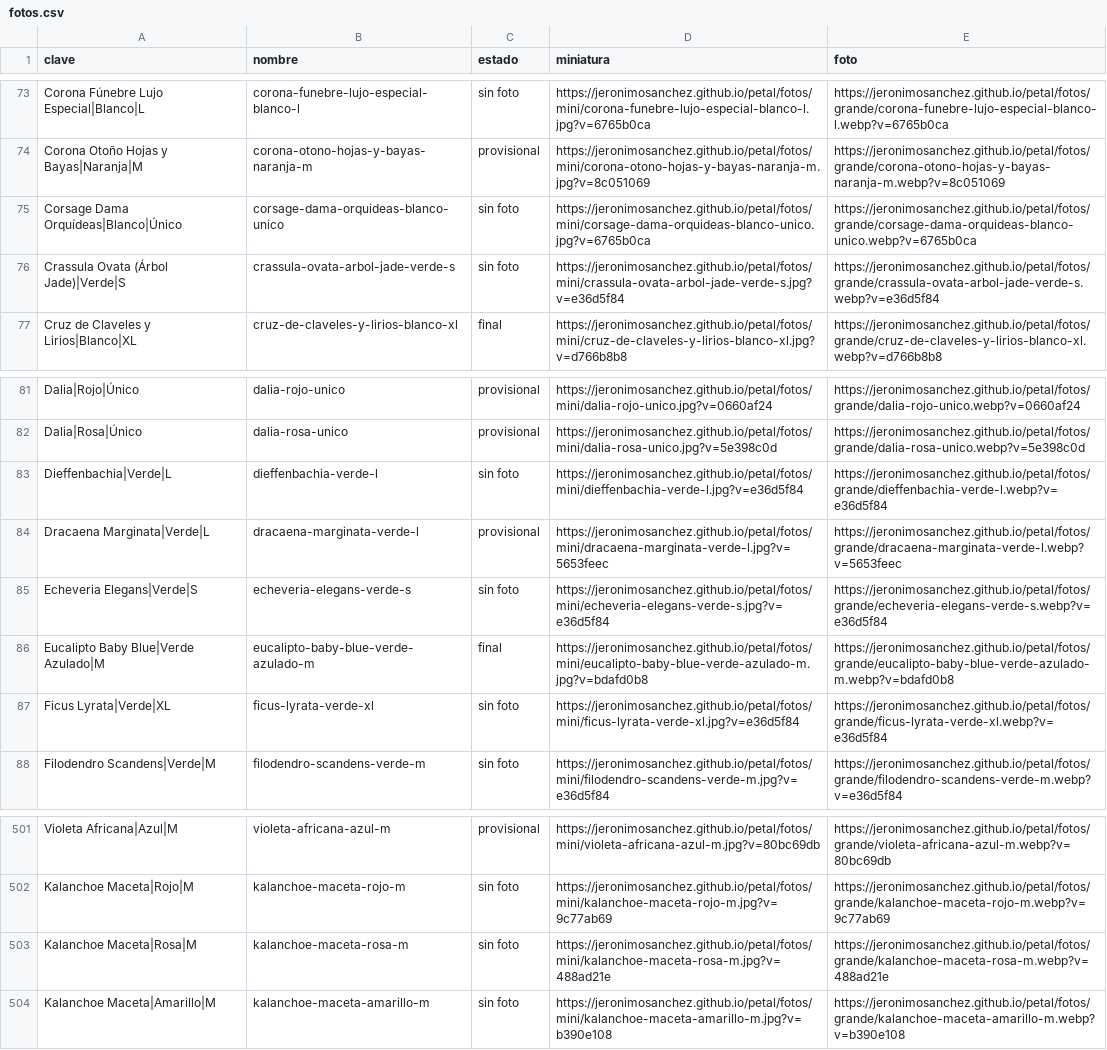
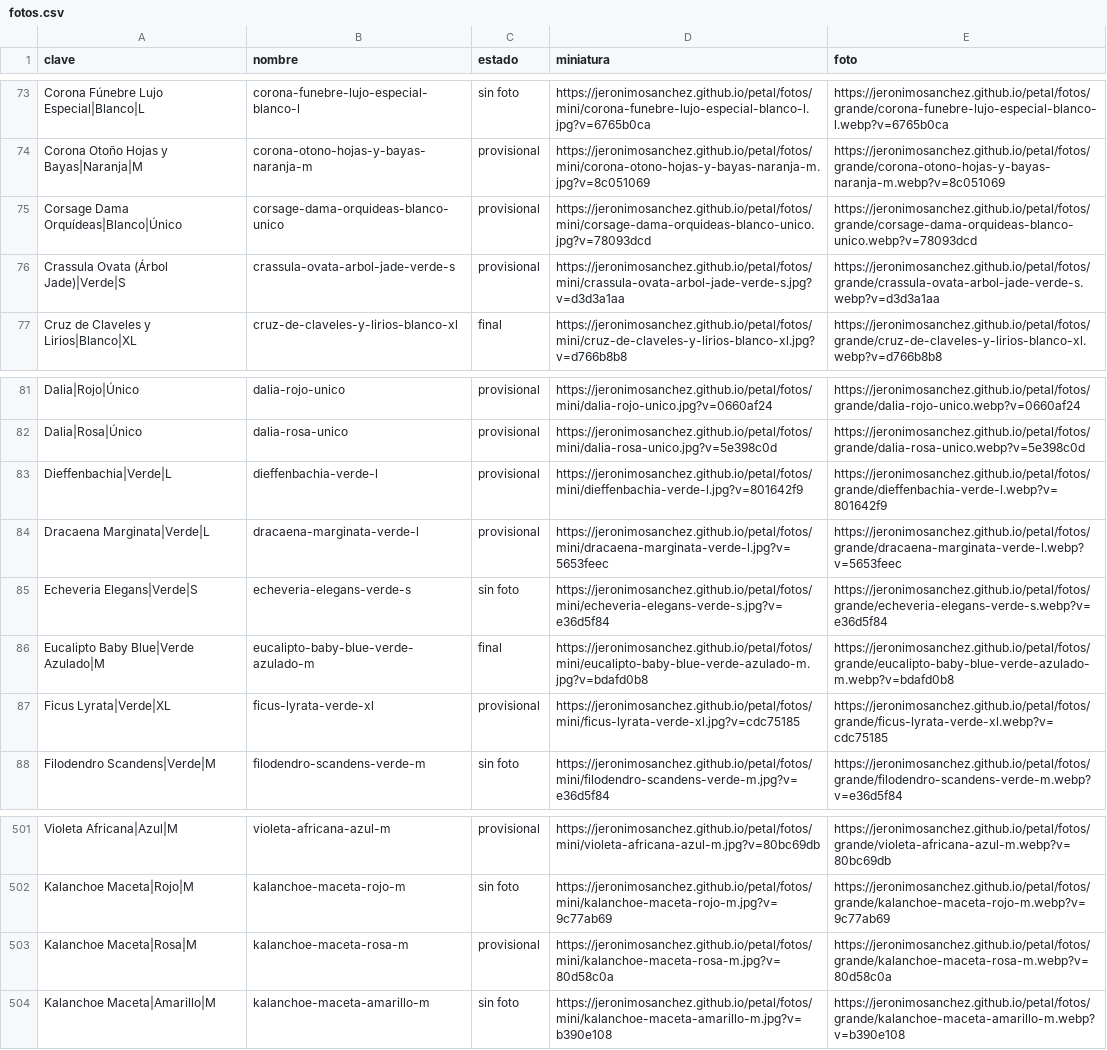
Before and after one commit to jeronimosanchez/jeronimosanchez.github.io, a CSV file: petal/fotos.csv, drawn as a sheet; only a part is shown, gaps mark what is left out.

```diff
--- a/petal/fotos.csv
+++ b/petal/fotos.csv
@@ -74,4 +74,4 @@ Corona Fúnebre Lujo Especial|Blanco|L,corona-funebre-lujo-especial-blanco-l,sin
 Corona Otoño Hojas y Bayas|Naranja|M,corona-otono-hojas-y-bayas-naranja-m,provisional,https://jeronimosanchez.github.io/petal/fotos/mini/corona-otono-hojas-y-bayas-naranja-m.jpg?v=8c051069,https://jeronimosanchez.github.io/petal/fotos/grande/corona-otono-hojas-y-bayas-naranja-m.webp?v=8c051069
-Corsage Dama Orquídeas|Blanco|Único,corsage-dama-orquideas-blanco-unico,sin foto,https://jeronimosanchez.github.io/petal/fotos/mini/corsage-dama-orquideas-blanco-unico.jpg?v=6765b0ca,https://jeronimosanchez.github.io/petal/fotos/grande/corsage-dama-orquideas-blanco-unico.webp?v=6765b0ca
-Crassula Ovata (Árbol Jade)|Verde|S,crassula-ovata-arbol-jade-verde-s,sin foto,https://jeronimosanchez.github.io/petal/fotos/mini/crassula-ovata-arbol-jade-verde-s.jpg?v=e36d5f84,https://jeronimosanchez.github.io/petal/fotos/grande/crassula-ovata-arbol-jade-verde-s.webp?v=e36d5f84
+Corsage Dama Orquídeas|Blanco|Único,corsage-dama-orquideas-blanco-unico,provisional,https://jeronimosanchez.github.io/petal/fotos/mini/corsage-dama-orquideas-blanco-unico.jpg?v=78093dcd,https://jeronimosanchez.github.io/petal/fotos/grande/corsage-dama-orquideas-blanco-unico.webp?v=78093dcd
+Crassula Ovata (Árbol Jade)|Verde|S,crassula-ovata-arbol-jade-verde-s,provisional,https://jeronimosanchez.github.io/petal/fotos/mini/crassula-ovata-arbol-jade-verde-s.jpg?v=d3d3a1aa,https://jeronimosanchez.github.io/petal/fotos/grande/crassula-ovata-arbol-jade-verde-s.webp?v=d3d3a1aa
 Cruz de Claveles y Lirios|Blanco|XL,cruz-de-claveles-y-lirios-blanco-xl,final,https://jeronimosanchez.github.io/petal/fotos/mini/cruz-de-claveles-y-lirios-blanco-xl.jpg?v=d766b8b8,https://jeronimosanchez.github.io/petal/fotos/grande/cruz-de-claveles-y-lirios-blanco-xl.webp?v=d766b8b8
@@ -82,3 +82,3 @@ Dalia|Rojo|Único,dalia-rojo-unico,provisional,https://jeronimosanchez.github.io
 Dalia|Rosa|Único,dalia-rosa-unico,provisional,https://jeronimosanchez.github.io/petal/fotos/mini/dalia-rosa-unico.jpg?v=5e398c0d,https://jeronimosanchez.github.io/petal/fotos/grande/dalia-rosa-unico.webp?v=5e398c0d
-Dieffenbachia|Verde|L,dieffenbachia-verde-l,sin foto,https://jeronimosanchez.github.io/petal/fotos/mini/dieffenbachia-verde-l.jpg?v=e36d5f84,https://jeronimosanchez.github.io/petal/fotos/grande/dieffenbachia-verde-l.webp?v=e36d5f84
+Dieffenbachia|Verde|L,dieffenbachia-verde-l,provisional,https://jeronimosanchez.github.io/petal/fotos/mini/dieffenbachia-verde-l.jpg?v=801642f9,https://jeronimosanchez.github.io/petal/fotos/grande/dieffenbachia-verde-l.webp?v=801642f9
 Dracaena Marginata|Verde|L,dracaena-marginata-verde-l,provisional,https://jeronimosanchez.github.io/petal/fotos/mini/dracaena-marginata-verde-l.jpg?v=5653feec,https://jeronimosanchez.github.io/petal/fotos/grande/dracaena-marginata-verde-l.webp?v=5653feec
@@ -86,3 +86,3 @@ Echeveria Elegans|Verde|S,echeveria-elegans-verde-s,sin foto,https://jeronimosan
 Eucalipto Baby Blue|Verde Azulado|M,eucalipto-baby-blue-verde-azulado-m,final,https://jeronimosanchez.github.io/petal/fotos/mini/eucalipto-baby-blue-verde-azulado-m.jpg?v=bdafd0b8,https://jeronimosanchez.github.io/petal/fotos/grande/eucalipto-baby-blue-verde-azulado-m.webp?v=bdafd0b8
-Ficus Lyrata|Verde|XL,ficus-lyrata-verde-xl,sin foto,https://jeronimosanchez.github.io/petal/fotos/mini/ficus-lyrata-verde-xl.jpg?v=e36d5f84,https://jeronimosanchez.github.io/petal/fotos/grande/ficus-lyrata-verde-xl.webp?v=e36d5f84
+Ficus Lyrata|Verde|XL,ficus-lyrata-verde-xl,provisional,https://jeronimosanchez.github.io/petal/fotos/mini/ficus-lyrata-verde-xl.jpg?v=cdc75185,https://jeronimosanchez.github.io/petal/fotos/grande/ficus-lyrata-verde-xl.webp?v=cdc75185
 Filodendro Scandens|Verde|M,filodendro-scandens-verde-m,sin foto,https://jeronimosanchez.github.io/petal/fotos/mini/filodendro-scandens-verde-m.jpg?v=e36d5f84,https://jeronimosanchez.github.io/petal/fotos/grande/filodendro-scandens-verde-m.webp?v=e36d5f84
@@ -502,3 +502,3 @@ Violeta Africana|Azul|M,violeta-africana-azul-m,provisional,https://jeronimosanc
 Kalanchoe Maceta|Rojo|M,kalanchoe-maceta-rojo-m,sin foto,https://jeronimosanchez.github.io/petal/fotos/mini/kalanchoe-maceta-rojo-m.jpg?v=9c77ab69,https://jeronimosanchez.github.io/petal/fotos/grande/kalanchoe-maceta-rojo-m.webp?v=9c77ab69
-Kalanchoe Maceta|Rosa|M,kalanchoe-maceta-rosa-m,sin foto,https://jeronimosanchez.github.io/petal/fotos/mini/kalanchoe-maceta-rosa-m.jpg?v=488ad21e,https://jeronimosanchez.github.io/petal/fotos/grande/kalanchoe-maceta-rosa-m.webp?v=488ad21e
+Kalanchoe Maceta|Rosa|M,kalanchoe-maceta-rosa-m,provisional,https://jeronimosanchez.github.io/petal/fotos/mini/kalanchoe-maceta-rosa-m.jpg?v=80d58c0a,https://jeronimosanchez.github.io/petal/fotos/grande/kalanchoe-maceta-rosa-m.webp?v=80d58c0a
 Kalanchoe Maceta|Amarillo|M,kalanchoe-maceta-amarillo-m,sin foto,https://jeronimosanchez.github.io/petal/fotos/mini/kalanchoe-maceta-amarillo-m.jpg?v=b390e108,https://jeronimosanchez.github.io/petal/fotos/grande/kalanchoe-maceta-amarillo-m.webp?v=b390e108
```
Also changed, not shown: 11 other files.
